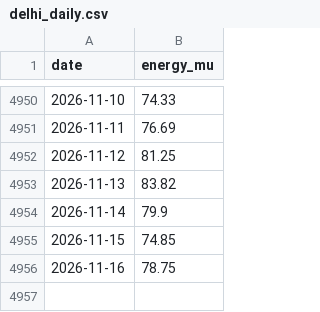
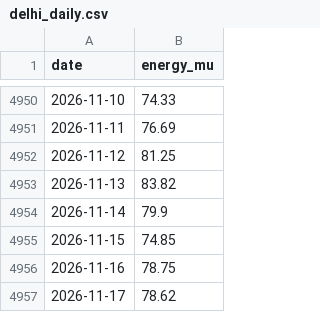
Before and after one commit to anshajshukla/Load-Forecasting, a CSV file: data/posoco/delhi_daily.csv, drawn as a sheet; only a part is shown, gaps mark what is left out.

```diff
--- a/data/posoco/delhi_daily.csv
+++ b/data/posoco/delhi_daily.csv
@@ -4956 +4956,2 @@ date,energy_mu
 2026-11-16,78.75
+2026-11-17,78.62
```
Also changed, not shown: reports/live/forecasts.csv, 1 other file.
